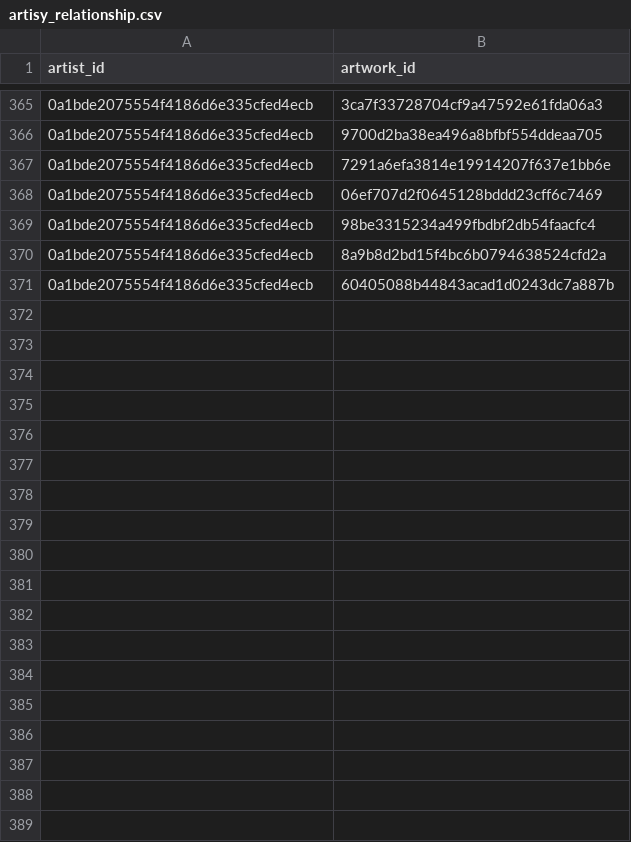
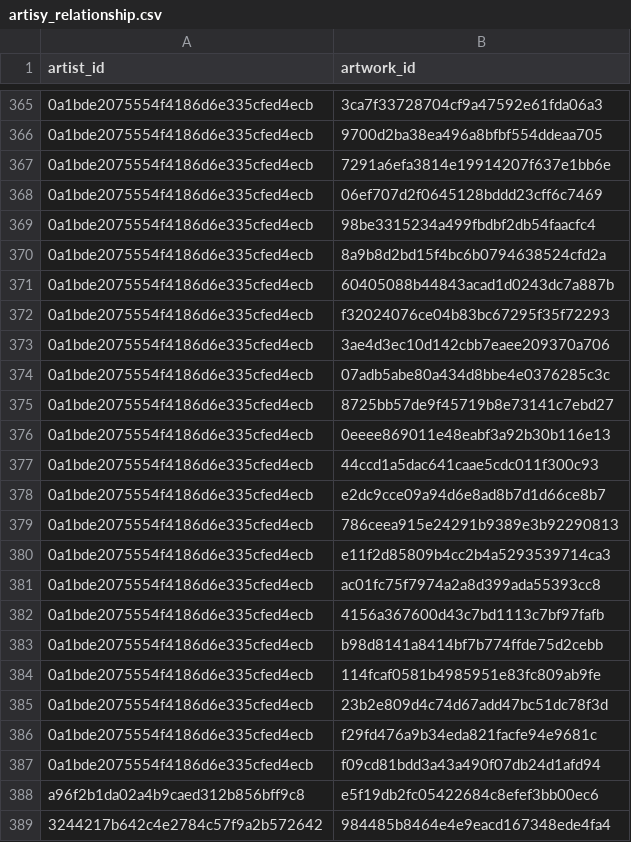
Before and after one commit to Casuy/artisy, a CSV file: artisy_relationship.csv, drawn as a sheet; only a part is shown, gaps mark what is left out; the diff names each change by its address in the sheet, - before the commit and + after, or states it on an @@ line.

```diff
--- a/artisy_relationship.csv
+++ b/artisy_relationship.csv
+row 372: 0a1bde2075554f4186d6e335cfed4ecb | f32024076ce04b83bc67295f35f72293
+row 373: 0a1bde2075554f4186d6e335cfed4ecb | 3ae4d3ec10d142cbb7eaee209370a706
+row 374: 0a1bde2075554f4186d6e335cfed4ecb | 07adb5abe80a434d8bbe4e0376285c3c
+row 375: 0a1bde2075554f4186d6e335cfed4ecb | 8725bb57de9f45719b8e73141c7ebd27
+row 376: 0a1bde2075554f4186d6e335cfed4ecb | 0eeee869011e48eabf3a92b30b116e13
+row 377: 0a1bde2075554f4186d6e335cfed4ecb | 44ccd1a5dac641caae5cdc011f300c93
+row 378: 0a1bde2075554f4186d6e335cfed4ecb | e2dc9cce09a94d6e8ad8b7d1d66ce8b7
+row 379: 0a1bde2075554f4186d6e335cfed4ecb | 786ceea915e24291b9389e3b92290813
+row 380: 0a1bde2075554f4186d6e335cfed4ecb | e11f2d85809b4cc2b4a5293539714ca3
+row 381: 0a1bde2075554f4186d6e335cfed4ecb | ac01fc75f7974a2a8d399ada55393cc8
+row 382: 0a1bde2075554f4186d6e335cfed4ecb | 4156a367600d43c7bd1113c7bf97fafb
+row 383: 0a1bde2075554f4186d6e335cfed4ecb | b98d8141a8414bf7b774ffde75d2cebb
+row 384: 0a1bde2075554f4186d6e335cfed4ecb | 114fcaf0581b4985951e83fc809ab9fe
+row 385: 0a1bde2075554f4186d6e335cfed4ecb | 23b2e809d4c74d67add47bc51dc78f3d
+row 386: 0a1bde2075554f4186d6e335cfed4ecb | f29fd476a9b34eda821facfe94e9681c
+row 387: 0a1bde2075554f4186d6e335cfed4ecb | f09cd81bdd3a43a490f07db24d1afd94
+row 388: a96f2b1da02a4b9caed312b856bff9c8 | e5f19db2fc05422684c8efef3bb00ec6
+row 389: 3244217b642c4e2784c57f9a2b572642 | 984485b8464e4e9eacd167348ede4fa4
```
Also changed, not shown: artisy_artist.csv, artisy_asset.csv, 3 other files.
